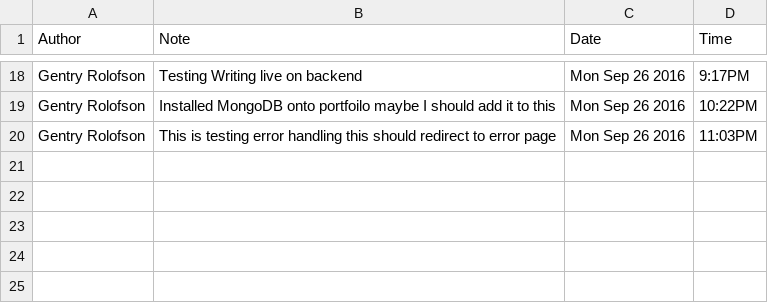
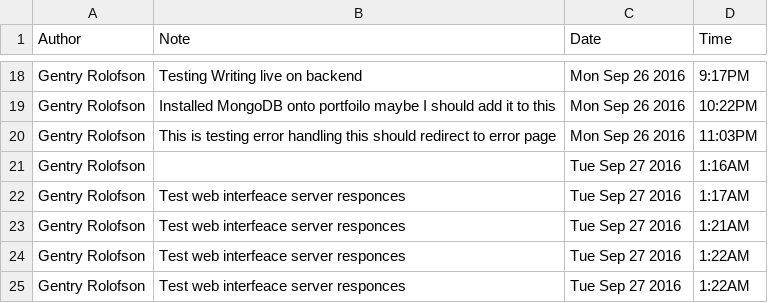
Before and after one commit to xDarkicex/writer, a CSV file: note.csv, drawn as a sheet; only a part is shown, gaps mark what is left out.

```diff
--- a/note.csv
+++ b/note.csv
@@ -20 +20,6 @@ Gentry Rolofson, Installed MongoDB onto portfoilo maybe I should add it to this,
 Gentry Rolofson, This is testing error handling this should redirect to error page, Mon Sep 26 2016, 11:03PM
+Gentry Rolofson, , Tue Sep 27 2016, 1:16AM
+Gentry Rolofson, Test web interfeace server responces, Tue Sep 27 2016, 1:17AM
+Gentry Rolofson, Test web interfeace server responces, Tue Sep 27 2016, 1:21AM
+Gentry Rolofson, Test web interfeace server responces, Tue Sep 27 2016, 1:22AM
+Gentry Rolofson, Test web interfeace server responces, Tue Sep 27 2016, 1:22AM
```
Also changed, not shown: 1 other file.
